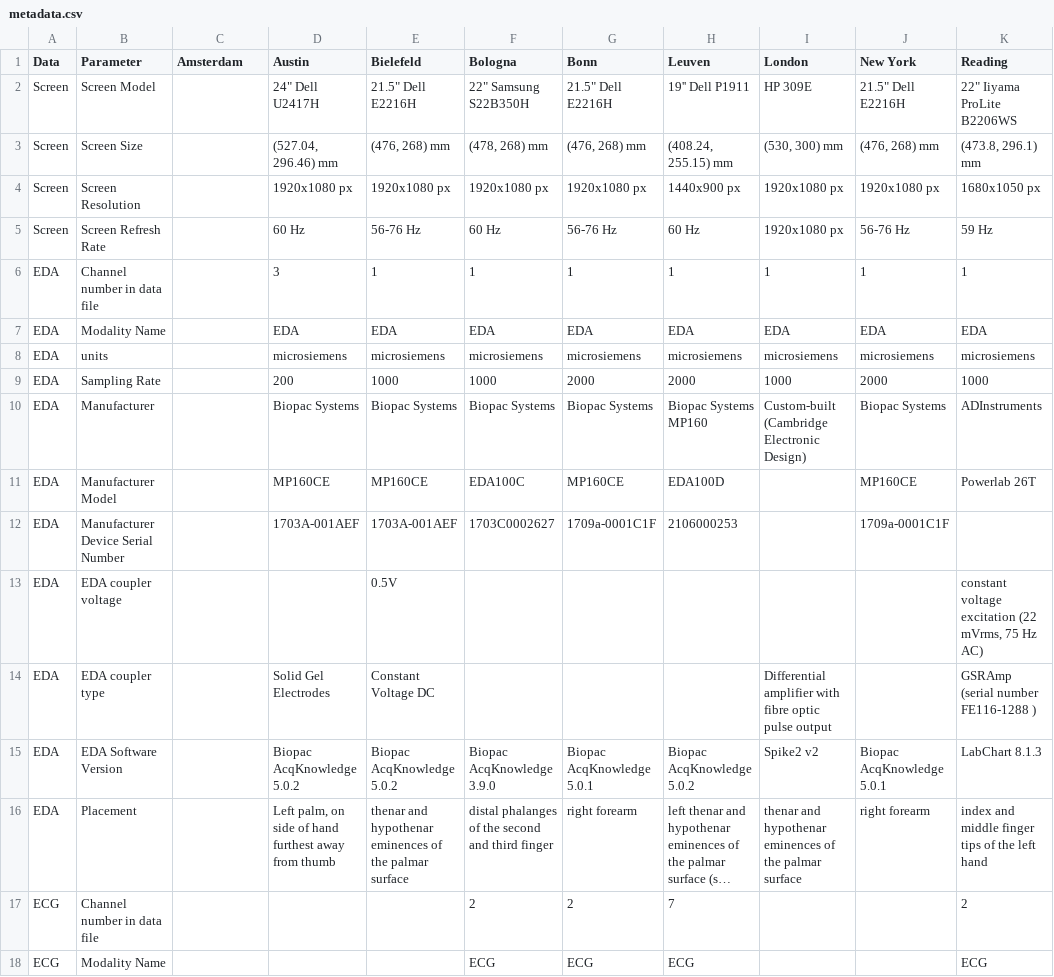
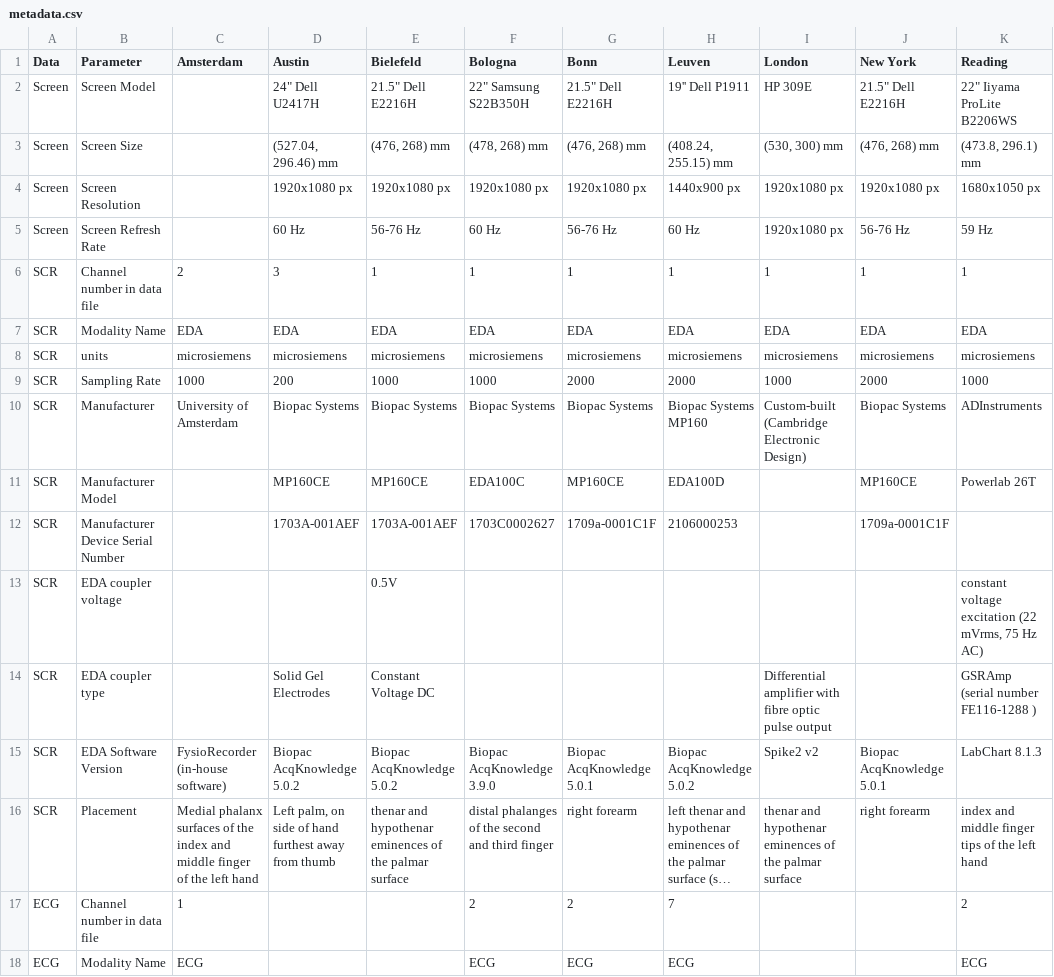
Before and after one commit to gjheij/calinet-main, a CSV file: calinet/misc/metadata.csv, drawn as a sheet; only a part is shown; long unchanged cells end in …; the diff covers the shown part only; the diff names each change by its address in the sheet, - before the commit and + after, or states it on an @@ line.

Commit message:
[MAINT]: populate Amsterdam

```diff
--- a/calinet/misc/metadata.csv
+++ b/calinet/misc/metadata.csv
-A6:A16 (Data): EDA
+A6:A16 (Data): SCR
-C6 (Amsterdam): (empty)
+C6 (Amsterdam): 2
-C7 (Amsterdam): (empty)
+C7 (Amsterdam): EDA
-C8 (Amsterdam): (empty)
+C8 (Amsterdam): microsiemens
-C9 (Amsterdam): (empty)
+C9 (Amsterdam): 1000
-C10 (Amsterdam): (empty)
+C10 (Amsterdam): University of Amsterdam
-C15 (Amsterdam): (empty)
+C15 (Amsterdam): FysioRecorder (in-house software)
-C16 (Amsterdam): (empty)
+C16 (Amsterdam): Medial phalanx surfaces of the index and middle finger of the left hand
-C17 (Amsterdam): (empty)
+C17 (Amsterdam): 1
-C18 (Amsterdam): (empty)
+C18 (Amsterdam): ECG
```
Also changed, not shown: 14 edited cells elsewhere in this file.
